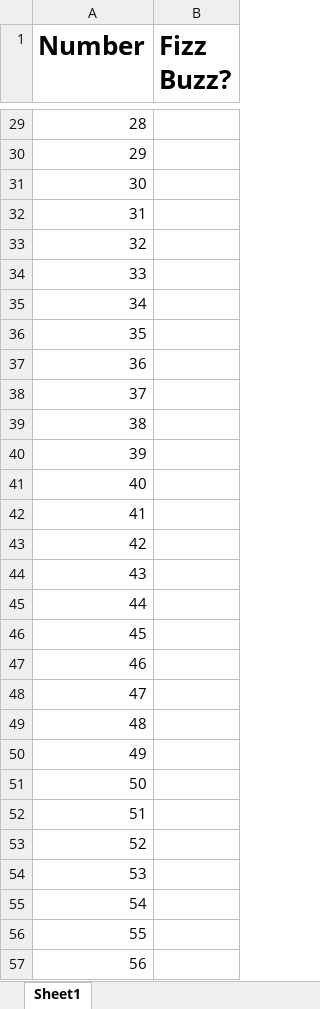
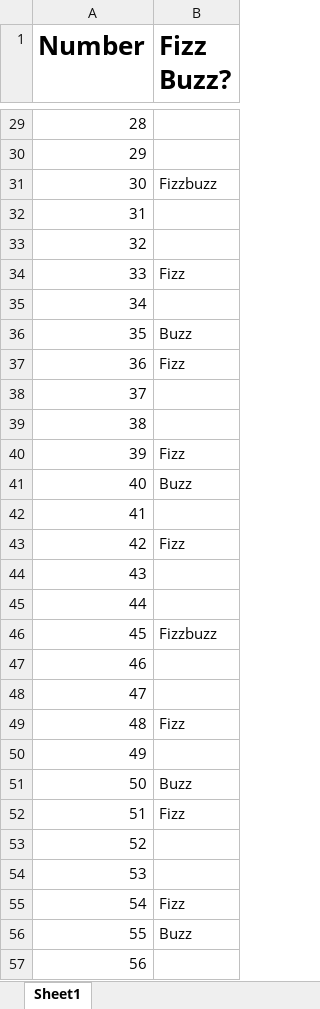
Before and after one commit to AfroQ/stock-analysis, an Excel workbook: Day-02/02-Par_FizzBuzz/Unsolved/fizzbuzz.xlsm, sheet Sheet1, drawn as a sheet; only a part is shown, gaps mark what is left out; values as stored, in another font and other column widths than the file's, no borders; the diff covers the shown part only; the diff names each change by its address in the sheet, - before the commit and + after, or states it on an @@ line.

```diff
--- a/Day-02/02-Par_FizzBuzz/Unsolved/fizzbuzz.xlsm (sheet Sheet1)
+++ b/Day-02/02-Par_FizzBuzz/Unsolved/fizzbuzz.xlsm (sheet Sheet1)
-B31 (Fizz Buzz?): (empty)
+B31 (Fizz Buzz?): Fizzbuzz
-B34 (Fizz Buzz?): (empty)
+B34 (Fizz Buzz?): Fizz
-B36 (Fizz Buzz?): (empty)
+B36 (Fizz Buzz?): Buzz
-B37 (Fizz Buzz?): (empty)
+B37 (Fizz Buzz?): Fizz
-B40 (Fizz Buzz?): (empty)
+B40 (Fizz Buzz?): Fizz
-B41 (Fizz Buzz?): (empty)
+B41 (Fizz Buzz?): Buzz
-B43 (Fizz Buzz?): (empty)
+B43 (Fizz Buzz?): Fizz
-B46 (Fizz Buzz?): (empty)
+B46 (Fizz Buzz?): Fizzbuzz
-B49 (Fizz Buzz?): (empty)
+B49 (Fizz Buzz?): Fizz
-B51 (Fizz Buzz?): (empty)
+B51 (Fizz Buzz?): Buzz
-B52 (Fizz Buzz?): (empty)
+B52 (Fizz Buzz?): Fizz
-B55 (Fizz Buzz?): (empty)
+B55 (Fizz Buzz?): Fizz
-B56 (Fizz Buzz?): (empty)
+B56 (Fizz Buzz?): Buzz
```
Also changed, not shown: 33 edited cells elsewhere in this sheet, Day-01/07-Evr_ChickenNuggets/Unsolved/chicken_nuggets.xlsm, Day-02/04-Evr_StarsCounter/Unsolved/star_counter.xlsm, 1 other file.
